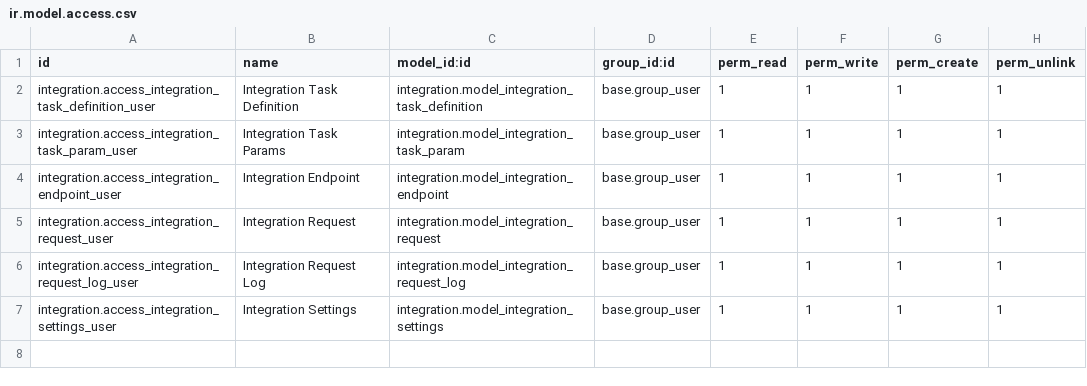
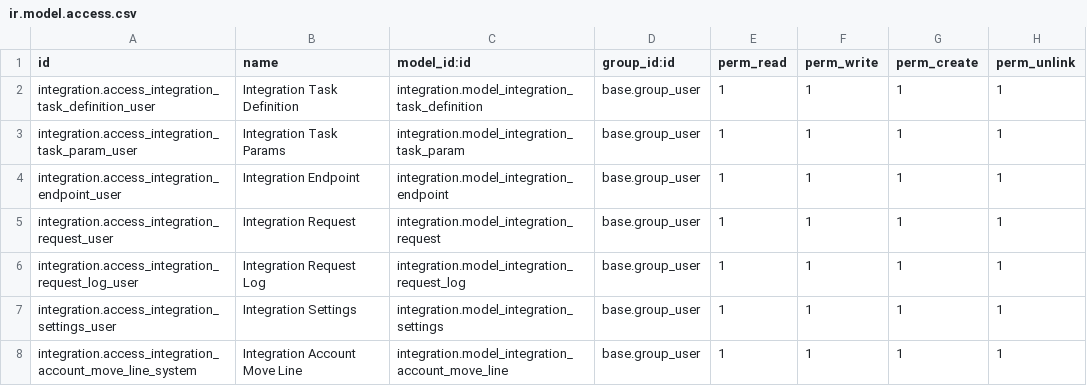
Before and after one commit to marcobustamanteab/odoo-pos, a CSV file: src/custom-addons/integration/security/ir.model.access.csv, drawn as a sheet.

```diff
--- a/src/custom-addons/integration/security/ir.model.access.csv
+++ b/src/custom-addons/integration/security/ir.model.access.csv
@@ -7 +7,2 @@ integration.access_integration_request_log_user,"Integration Request Log",integr
 integration.access_integration_settings_user,"Integration Settings",integration.model_integration_settings,base.group_user,1,1,1,1
+integration.access_integration_account_move_line_system,"Integration Account Move Line",integration.model_integration_account_move_line,base.group_user,1,1,1,1
```
Also changed, not shown: 13 other files.
